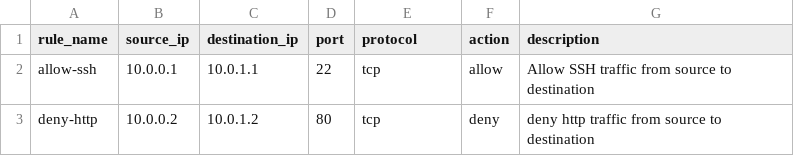
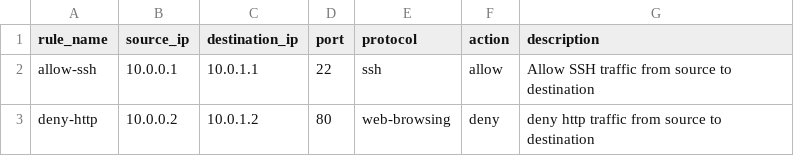
Before and after one commit to Starkiller283/terraform-csv-firewall, a CSV file: rules.csv, drawn as a sheet.

```diff
--- a/rules.csv
+++ b/rules.csv
@@ -1,3 +1,3 @@
 rule_name,source_ip,destination_ip,port,protocol,action,description
-allow-ssh,10.0.0.1,10.0.1.1,22,tcp,allow,Allow SSH traffic from source to destination
-deny-http,10.0.0.2,10.0.1.2,80,tcp,deny,deny http traffic from source to destination
+allow-ssh,10.0.0.1,10.0.1.1,22,ssh,allow,Allow SSH traffic from source to destination
+deny-http,10.0.0.2,10.0.1.2,80,web-browsing,deny,deny http traffic from source to destination
```
Also changed, not shown: 3 other files.
